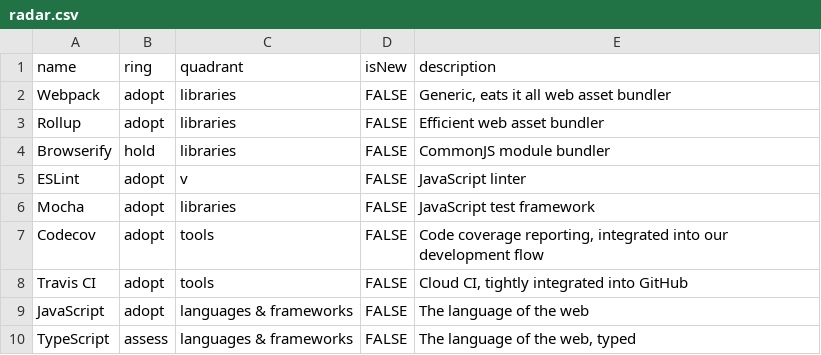
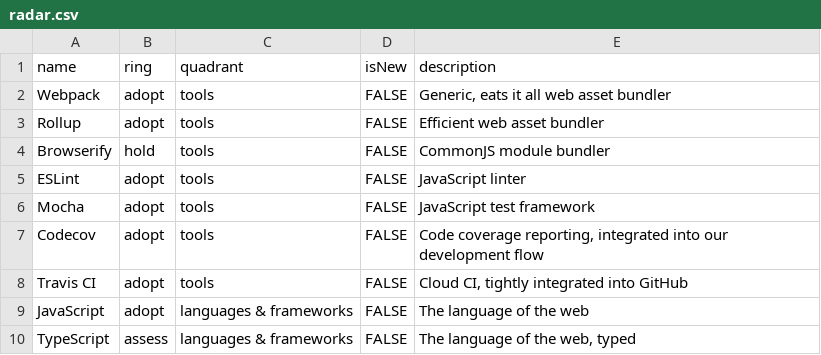
Before and after one commit to bpmn-io/technology-radar, a CSV file: radar.csv, drawn as a sheet.

Commit message:
chore(radar): simplify categories

```diff
--- a/radar.csv
+++ b/radar.csv
@@ -1,7 +1,7 @@
 name,ring,quadrant,isNew,description
-Webpack,adopt,libraries,FALSE,"Generic, eats it all web asset bundler"
-Rollup,adopt,libraries,FALSE,"Efficient web asset bundler"
-Browserify,hold,libraries,FALSE,"CommonJS module bundler"
-ESLint,adopt,v,FALSE,"JavaScript linter"
-Mocha,adopt,libraries,FALSE,"JavaScript test framework"
+Webpack,adopt,tools,FALSE,"Generic, eats it all web asset bundler"
+Rollup,adopt,tools,FALSE,"Efficient web asset bundler"
+Browserify,hold,tools,FALSE,"CommonJS module bundler"
+ESLint,adopt,tools,FALSE,"JavaScript linter"
+Mocha,adopt,tools,FALSE,"JavaScript test framework"
 Codecov,adopt,tools,FALSE,"Code coverage reporting, integrated into our development flow"
```
